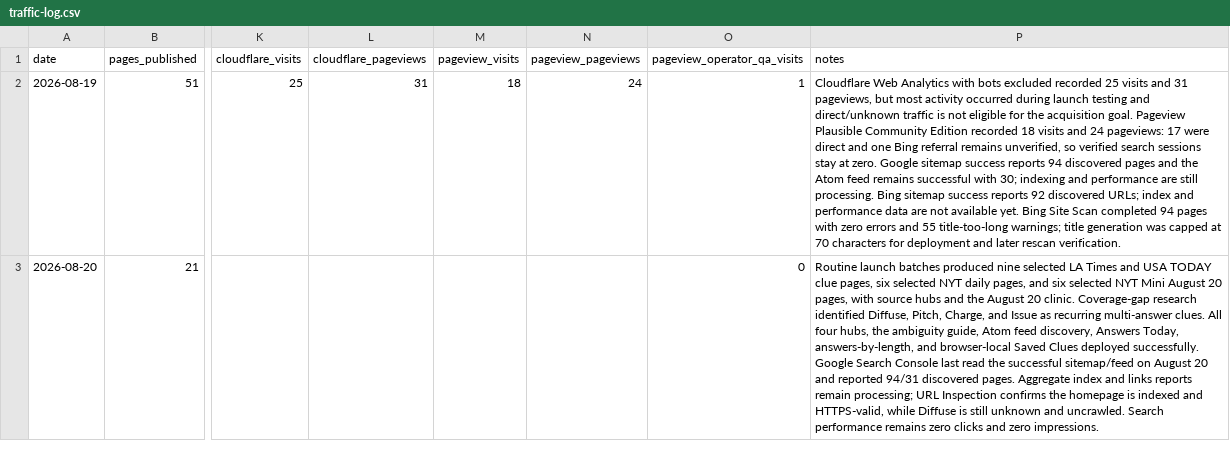
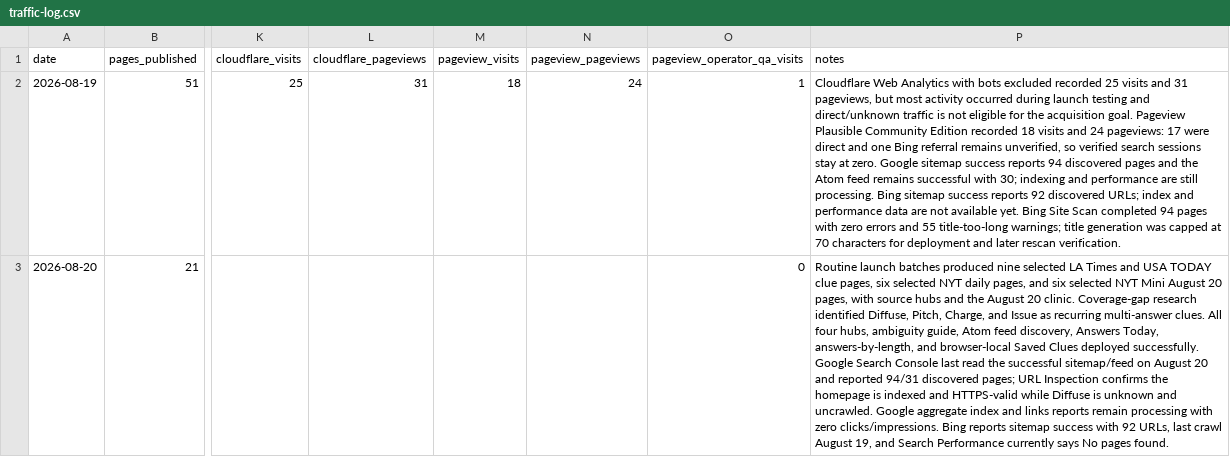
Before and after one commit to masling/Crossword-Clue-Tutor, a CSV file: ops/traffic-log.csv, drawn as a sheet; only a part is shown, gaps mark what is left out; the diff names each change by its address in the sheet, - before the commit and + after, or states it on an @@ line.

Commit message:
Record search engine discovery state

```diff
--- a/ops/traffic-log.csv
+++ b/ops/traffic-log.csv
-P3 (notes): …four hubs, the ambiguity guide, Atom feed discovery, Answers Today, answers-by-length, and browser-local Saved Clues deployed successfully. Google Search Console last read the successful sitemap/feed on August 20 and reported 94/31 discovered pages. Aggregate index and links reports remain processing; URL Inspection confirms the homepage is indexed and HTTPS-valid, while Diffuse is still unknown and uncrawled. Search performance remains zero clicks and zero impressions.
+P3 (notes): …four hubs, ambiguity guide, Atom feed discovery, Answers Today, answers-by-length, and browser-local Saved Clues deployed successfully. Google Search Console last read the successful sitemap/feed on August 20 and reported 94/31 discovered pages; URL Inspection confirms the homepage is indexed and HTTPS-valid while Diffuse is unknown and uncrawled. Google aggregate index and links reports remain processing with zero clicks/impressions. Bing reports sitemap success with 92 URLs, last crawl August 19, and Search Performance currently says No pages found.
```
Also changed, not shown: 1 other file.
